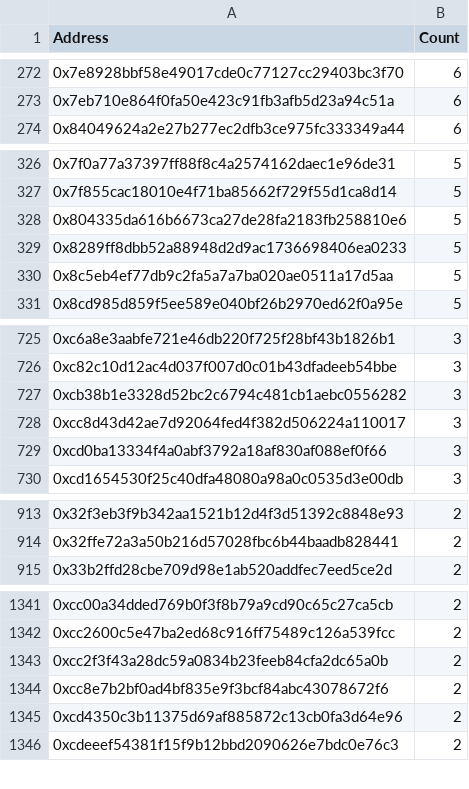
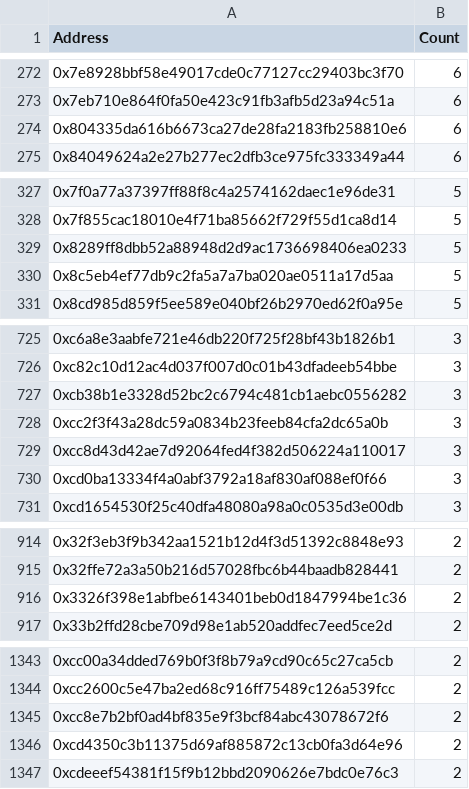
Before and after one commit to BulbaSwap/dex-volume-statistics, a CSV file: data/v2/swap/address.csv, drawn as a sheet; only a part is shown, gaps mark what is left out; the diff covers the shown part only.

```diff
--- a/data/v2/swap/address.csv
+++ b/data/v2/swap/address.csv
@@ -273,2 +273,3 @@ Address,Count
 0x7eb710e864f0fa50e423c91fb3afb5d23a94c51a,6
+0x804335da616b6673ca27de28fa2183fb258810e6,6
 0x84049624a2e27b277ec2dfb3ce975fc333349a44,6
@@ -327,3 +328,2 @@ Address,Count
 0x7f855cac18010e4f71ba85662f729f55d1ca8d14,5
-0x804335da616b6673ca27de28fa2183fb258810e6,5
 0x8289ff8dbb52a88948d2d9ac1736698406ea0233,5
@@ -727,2 +727,3 @@ Address,Count
 0xcb38b1e3328d52bc2c6794c481cb1aebc0556282,3
+0xcc2f3f43a28dc59a0834b23feeb84cfa2dc65a0b,3
 0xcc8d43d42ae7d92064fed4f382d506224a110017,3
@@ -914,2 +915,3 @@ Address,Count
 0x32ffe72a3a50b216d57028fbc6b44baadb828441,2
+0x3326f398e1abfbe6143401beb0d1847994be1c36,2
 0x33b2ffd28cbe709d98e1ab520addfec7eed5ce2d,2
@@ -1342,3 +1344,2 @@ Address,Count
 0xcc2600c5e47ba2ed68c916ff75489c126a539fcc,2
-0xcc2f3f43a28dc59a0834b23feeb84cfa2dc65a0b,2
 0xcc8e7b2bf0ad4bf835e9f3bcf84abc43078672f6,2
```
Also changed, not shown: 1 added row, 1 removed row and 1 edited cell elsewhere in this file, 12 other files.
